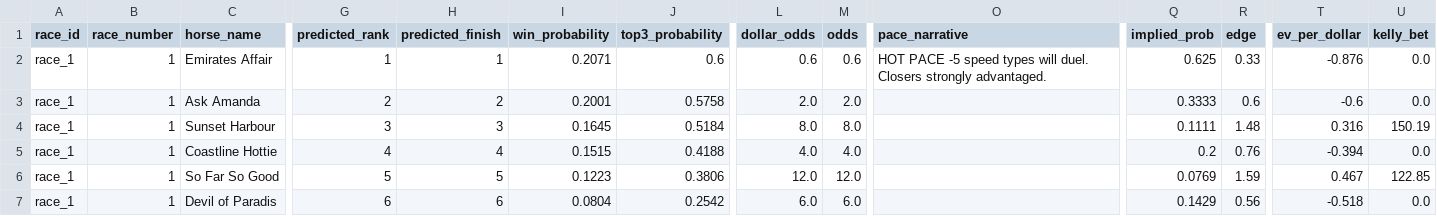
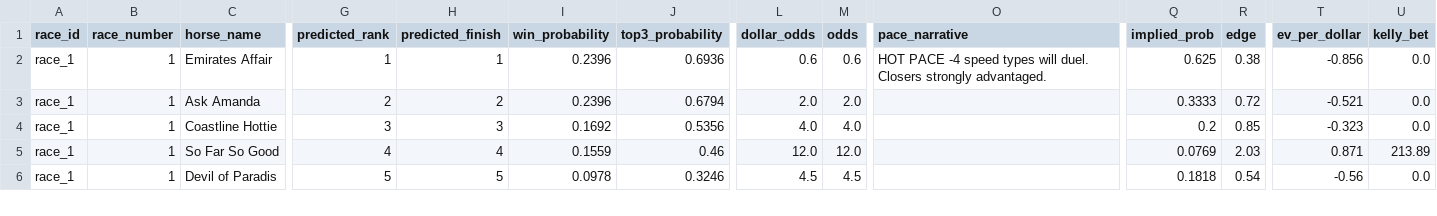
Before and after one commit to Sixteen1-6/HorseRacing, a CSV file: race_predictions/no_odds_predictions.csv, drawn as a sheet; only a part is shown, gaps mark what is left out; removed rows and columns are numbered as before the commit, all else as after; rows hold the shown columns only; the diff covers the shown part only; the diff names each change by its address in the sheet, - before the commit and + after, or states it on an @@ line.

```diff
--- a/race_predictions/no_odds_predictions.csv
+++ b/race_predictions/no_odds_predictions.csv
-I2 (win_probability): 0.2071
+I2 (win_probability): 0.2396
-J2 (top3_probability): 0.6
+J2 (top3_probability): 0.6936
-O2 (pace_narrative): HOT PACE -5 speed types…
+O2 (pace_narrative): HOT PACE -4 speed types…
-R2 (edge): 0.33
+R2 (edge): 0.38
-T2 (ev_per_dollar): -0.876
+T2 (ev_per_dollar): -0.856
-I3 (win_probability): 0.2001
+I3 (win_probability): 0.2396
-J3 (top3_probability): 0.5758
+J3 (top3_probability): 0.6794
-R3 (edge): 0.6
+R3 (edge): 0.72
-T3 (ev_per_dollar): -0.6
+T3 (ev_per_dollar): -0.521
-row 4: race_1 | 1 | Sunset Harbour | 3 | 3 | 0.1645 | 0.5184 | 8.0 | 8.0 |  | 0.1111 | 1.48 | 0.316 | 150.19
-G4 (predicted_rank): 4
+G4 (predicted_rank): 3
-H4 (predicted_finish): 4
+H4 (predicted_finish): 3
-I4 (win_probability): 0.1515
+I4 (win_probability): 0.1692
-J4 (top3_probability): 0.4188
+J4 (top3_probability): 0.5356
-R4 (edge): 0.76
+R4 (edge): 0.85
-T4 (ev_per_dollar): -0.394
+T4 (ev_per_dollar): -0.323
-G5 (predicted_rank): 5
+G5 (predicted_rank): 4
-H5 (predicted_finish): 5
+H5 (predicted_finish): 4
-I5 (win_probability): 0.1223
+I5 (win_probability): 0.1559
-J5 (top3_probability): 0.3806
+J5 (top3_probability): 0.46
-R5 (edge): 1.59
+R5 (edge): 2.03
-T5 (ev_per_dollar): 0.467
+T5 (ev_per_dollar): 0.871
-U5 (kelly_bet): 122.85
+U5 (kelly_bet): 213.89
-G6 (predicted_rank): 6
+G6 (predicted_rank): 5
-H6 (predicted_finish): 6
+H6 (predicted_finish): 5
-I6 (win_probability): 0.0804
+I6 (win_probability): 0.0978
-J6 (top3_probability): 0.2542
+J6 (top3_probability): 0.3246
-L6 (dollar_odds): 6.0
+L6 (dollar_odds): 4.5
-M6 (odds): 6.0
+M6 (odds): 4.5
-Q6 (implied_prob): 0.1429
+Q6 (implied_prob): 0.1818
-R6 (edge): 0.56
+R6 (edge): 0.54
-T6 (ev_per_dollar): -0.518
+T6 (ev_per_dollar): -0.56
```
Also changed, not shown: 89 edited cells elsewhere in this file, race_predictions/all_race_predictions.csv, race_predictions/all_race_predictions_exotics.csv, 3 other files.
